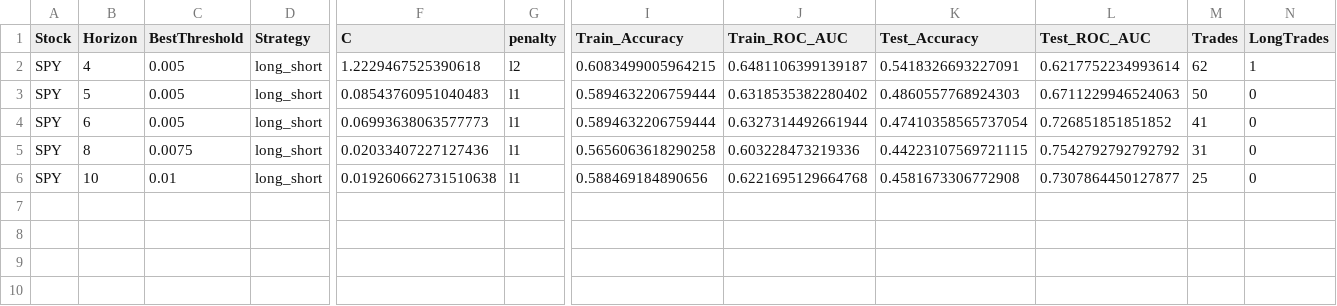
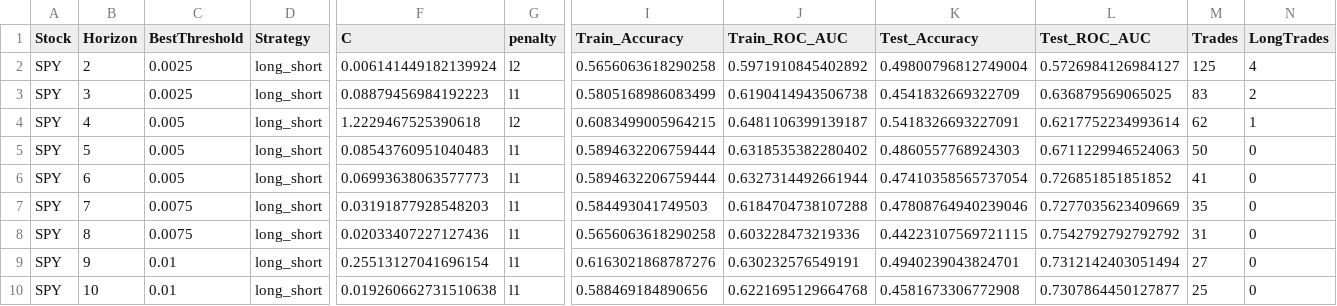
Before and after one commit to inflaton/Multimodal-Stock-Movement-Prediction, a CSV file: results/ours/LogisticRegression_tuned_SPY_results.csv, drawn as a sheet; only a part is shown, gaps mark what is left out; rows hold the shown columns only; the diff names each change by its address in the sheet, - before the commit and + after, or states it on an @@ line.

Commit message:
completed LR results

```diff
--- a/results/ours/LogisticRegression_tuned_SPY_results.csv
+++ b/results/ours/LogisticRegression_tuned_SPY_results.csv
+row 2: SPY | 2 | 0.0025 | long_short | 0.006141449182139924 | l2 | 0.5656063618290258 | 0.5971910845402892 | 0.49800796812749004 | 0.5726984126984127 | 125 | 4
+row 3: SPY | 3 | 0.0025 | long_short | 0.08879456984192223 | l1 | 0.5805168986083499 | 0.6190414943506738 | 0.4541832669322709 | 0.636879569065025 | 83 | 2
+row 7: SPY | 7 | 0.0075 | long_short | 0.03191877928548203 | l1 | 0.584493041749503 | 0.6184704738107288 | 0.47808764940239046 | 0.7277035623409669 | 35 | 0
+row 9: SPY | 9 | 0.01 | long_short | 0.25513127041696154 | l1 | 0.6163021868787276 | 0.630232576549191 | 0.4940239043824701 | 0.7312142403051494 | 27 | 0
```
Also changed, not shown: results/ours/LogisticRegression_tuned_AAPL_results.csv, results/ours/LogisticRegression_tuned_META_results.csv, 4 other files.
